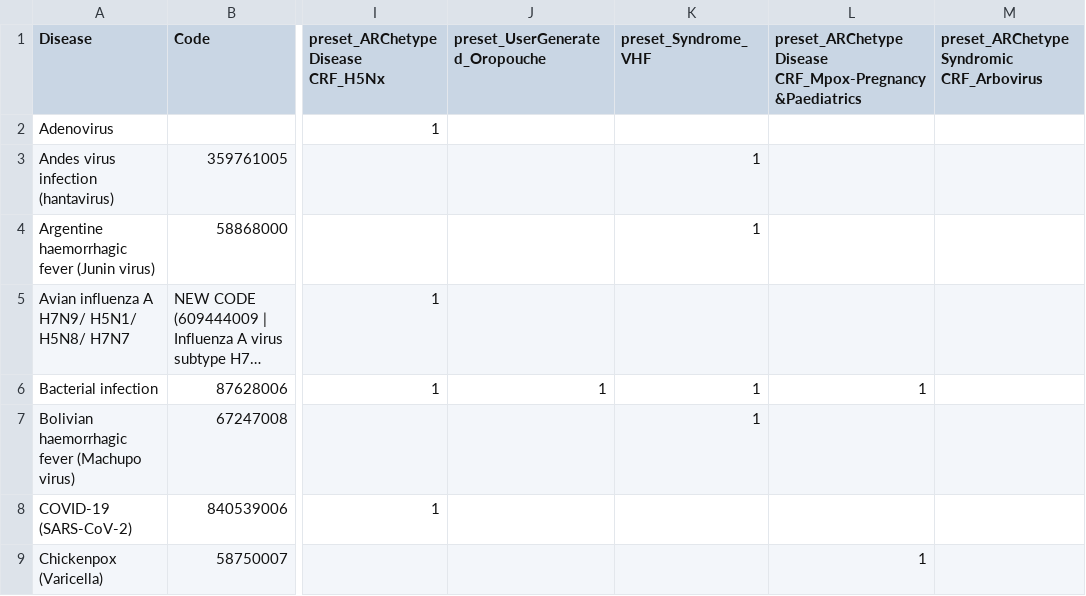
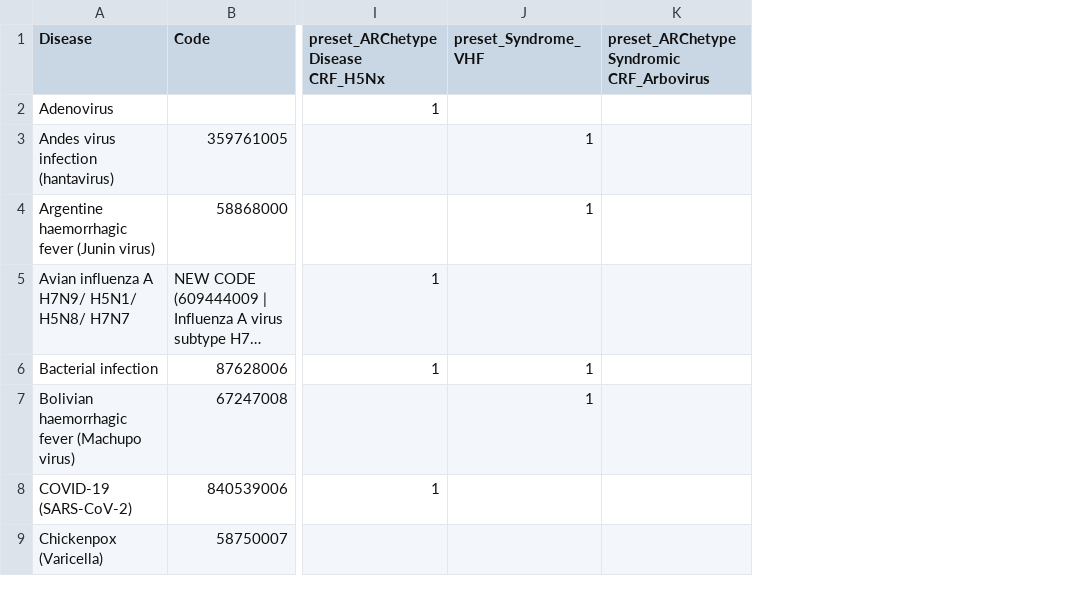
Before and after one commit to ISARICResearch/ARC, a CSV file: Lists/outcome/Diseases.csv, drawn as a sheet; only a part is shown, gaps mark what is left out; long unchanged cells end in …; the diff names each change by its address in the sheet, - before the commit and + after, or states it on an @@ line.

Commit message:
Update Diseases.csv

```diff
--- a/Lists/outcome/Diseases.csv
+++ b/Lists/outcome/Diseases.csv
-column J (preset_UserGenerated_Oropouche), row 6: 1
-column L, rows 1-9: preset_ARChetype Disease CRF_Mpox-Pregnancy&Paediatrics |  |  |  |  | 1 |  |  | 1
```
